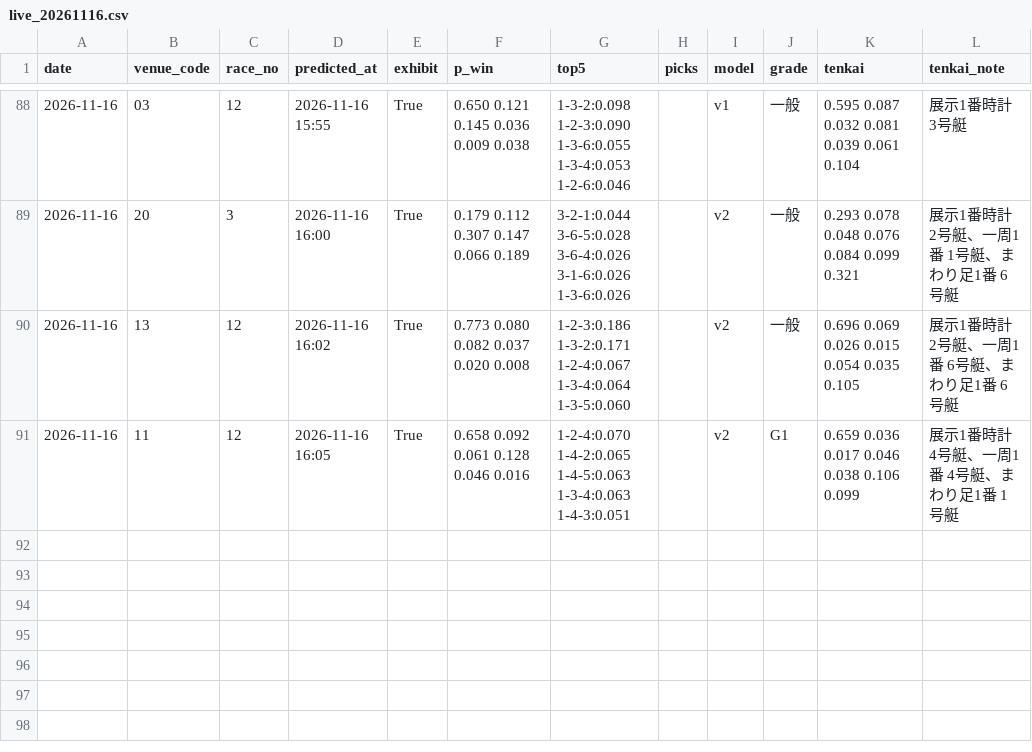
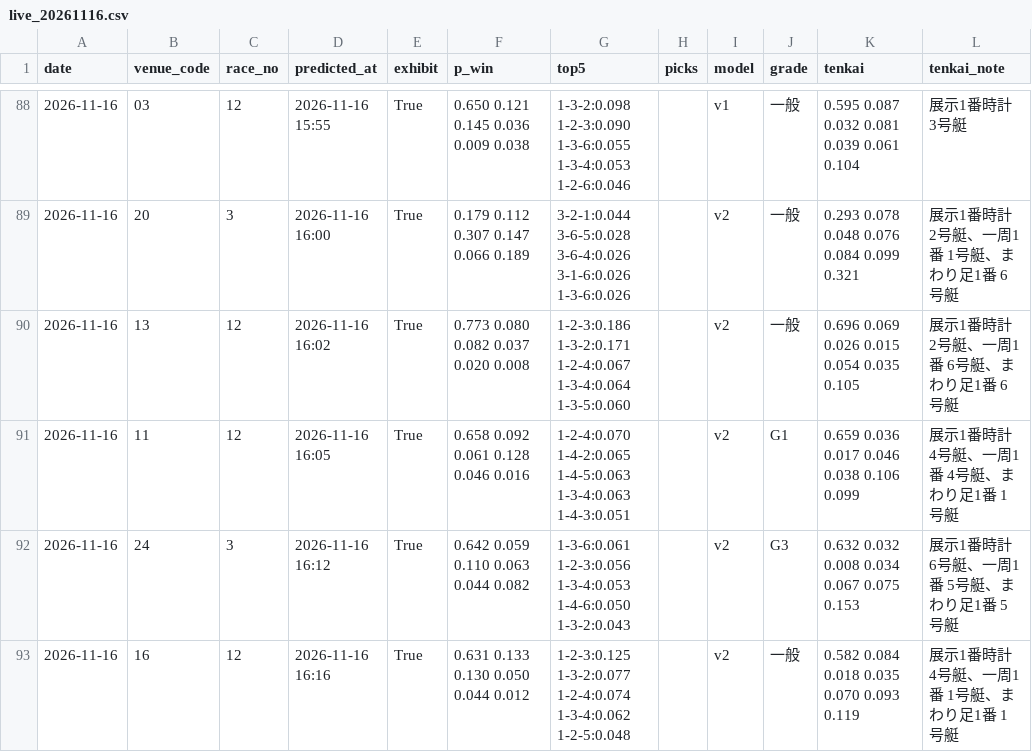
Before and after one commit to yadon-code/yoso-ai, a CSV file: data/predictions/live_20261116.csv, drawn as a sheet; only a part is shown, gaps mark what is left out; the diff names each change by its address in the sheet, - before the commit and + after, or states it on an @@ line.

```diff
--- a/data/predictions/live_20261116.csv
+++ b/data/predictions/live_20261116.csv
+row 92: 2026-11-16 | 24 | 3 | 2026-11-16 16:12 | True | 0.642 0.059 0.110 0.063 0.044 0.082 | 1-3-6:0.061 1-2-3:0.056 1-3-4:0.053 1-4-6:0.050 1-3-2:0.043 |  | v2 | G3 | 0.632 0.032 0.008 0.034 0.067 0.075 0.153 | 展示1番時計 6号艇、一周1番 5号艇、まわり足1番 5号艇
+row 93: 2026-11-16 | 16 | 12 | 2026-11-16 16:16 | True | 0.631 0.133 0.130 0.050 0.044 0.012 | 1-2-3:0.125 1-3-2:0.077 1-2-4:0.074 1-3-4:0.062 1-2-5:0.048 |  | v2 | 一般 | 0.582 0.084 0.018 0.035 0.070 0.093 0.119 | 展示1番時計 4号艇、一周1番 1号艇、まわり足1番 1号艇
```
Also changed, not shown: data/odds_pre/pre_20261116.csv, data/paper/results_live.csv, 2 other files.
